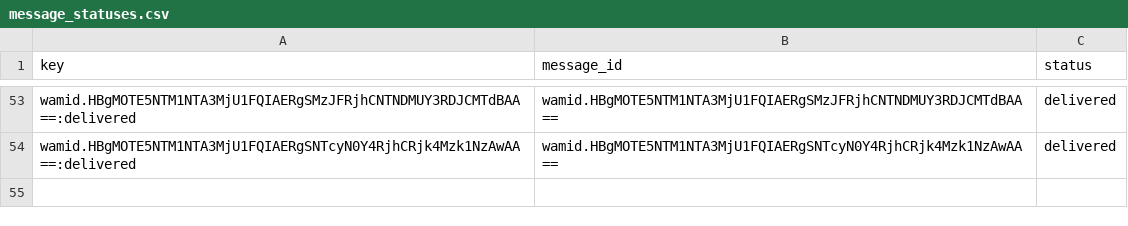
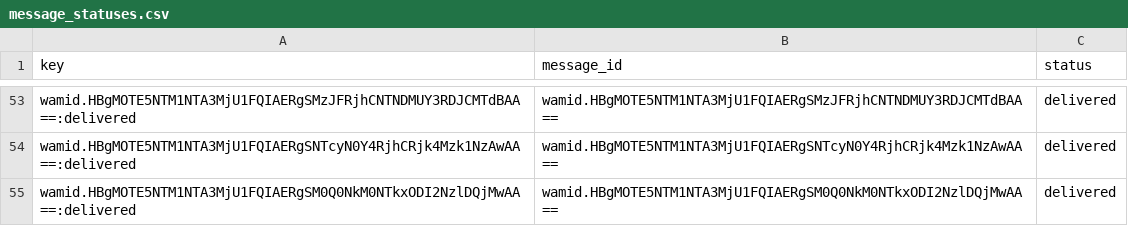
Before and after one commit to mishnit/daily-darshan, a CSV file: csv/message_statuses.csv, drawn as a sheet; only a part is shown, gaps mark what is left out; the diff names each change by its address in the sheet, - before the commit and + after, or states it on an @@ line.

```diff
--- a/csv/message_statuses.csv
+++ b/csv/message_statuses.csv
+row 55: wamid.HBgMOTE5NTM1NTA3MjU1FQIAERgSM0Q0NkM0NTkxODI2NzlDQjMwAA==:delivered | wamid.HBgMOTE5NTM1NTA3MjU1FQIAERgSM0Q0NkM0NTkxODI2NzlDQjMwAA== | delivered
```
Also changed, not shown: csv/reply_outbox.csv.
